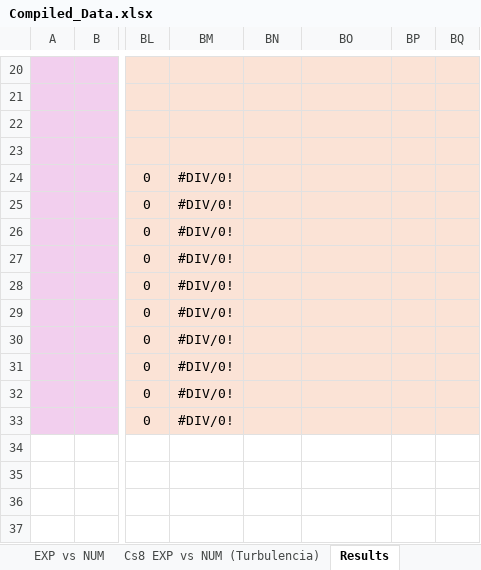
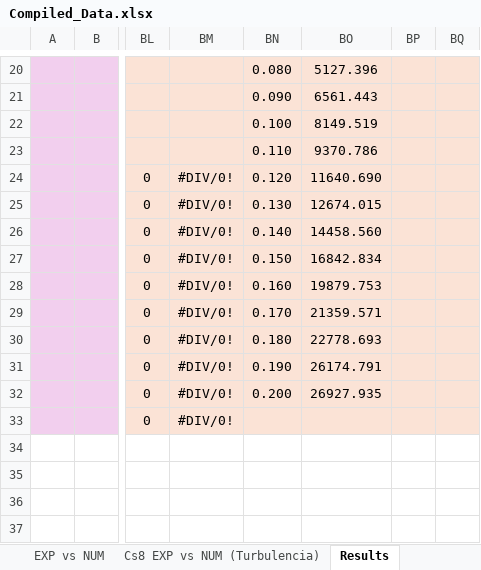
Before and after one commit to BibowC/Artificial-Neural-Network, an Excel workbook: Compiled_Data.xlsx, sheet Results, drawn as a sheet; only a part is shown, gaps mark what is left out; values as stored, in another font and other column widths than the file's, no borders; charts and pictures and conditional formats not drawn; the diff covers the shown part only; the diff names each change by its address in the sheet, - before the commit and + after, or states it on an @@ line.

```diff
--- a/Compiled_Data.xlsx (sheet Results)
+++ b/Compiled_Data.xlsx (sheet Results)
-BN20: (empty)
+BN20: 0.080
-BO20: (empty)
+BO20: 5127.396
-BN21: (empty)
+BN21: 0.090
-BO21: (empty)
+BO21: 6561.443
-BN22: (empty)
+BN22: 0.100
-BO22: (empty)
+BO22: 8149.519
-BN23: (empty)
+BN23: 0.110
-BO23: (empty)
+BO23: 9370.786
-BN24: (empty)
+BN24: 0.120
-BO24: (empty)
+BO24: 11640.690
-BN25: (empty)
+BN25: 0.130
-BO25: (empty)
+BO25: 12674.015
-BN26: (empty)
+BN26: 0.140
-BO26: (empty)
+BO26: 14458.560
-BN27: (empty)
+BN27: 0.150
-BO27: (empty)
+BO27: 16842.834
-BN28: (empty)
+BN28: 0.160
-BO28: (empty)
+BO28: 19879.753
-BN29: (empty)
+BN29: 0.170
-BO29: (empty)
+BO29: 21359.571
-BN30: (empty)
+BN30: 0.180
-BO30: (empty)
+BO30: 22778.693
-BN31: (empty)
+BN31: 0.190
-BO31: (empty)
+BO31: 26174.791
-BN32: (empty)
+BN32: 0.200
-BO32: (empty)
+BO32: 26927.935
```
Also changed, not shown: 32 edited cells elsewhere in this sheet, other sheet tabs, charts or pictures.
